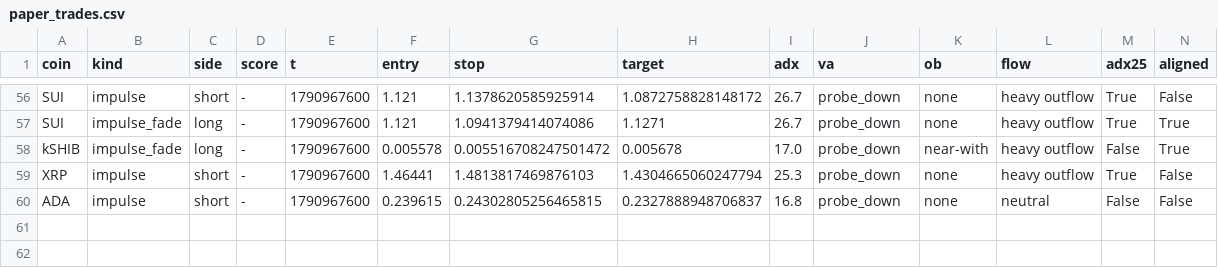
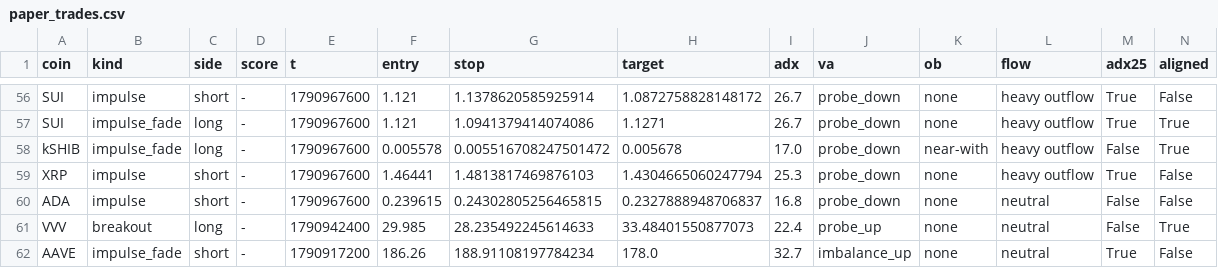
Before and after one commit to pleeb756/Setup-grader-alerts-, a CSV file: paper_trades.csv, drawn as a sheet; only a part is shown, gaps mark what is left out; rows hold the shown columns only; the diff names each change by its address in the sheet, - before the commit and + after, or states it on an @@ line.

```diff
--- a/paper_trades.csv
+++ b/paper_trades.csv
+row 61: VVV | breakout | long | - | 1790942400 | 29.985 | 28.235492245614633 | 33.48401550877073 | 22.4 | probe_up | none | neutral | False | True
+row 62: AAVE | impulse_fade | short | - | 1790917200 | 186.26 | 188.91108197784234 | 178.0 | 32.7 | imbalance_up | none | neutral | True | False
```
Also changed, not shown: outcomes.csv, 5 other files.
